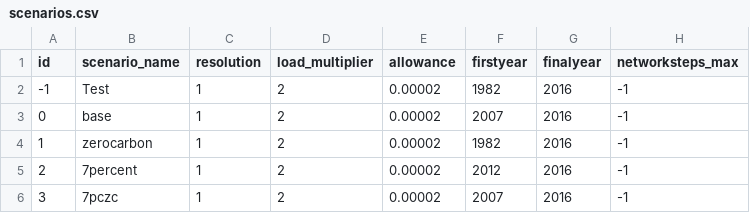
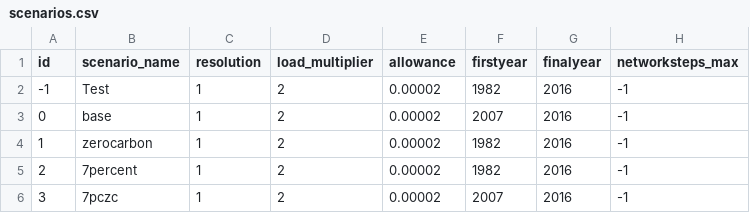
Before and after one commit to HThawley/FIRMEurope, a CSV file: inputs/config/scenarios.csv, drawn as a sheet.

```diff
--- a/inputs/config/scenarios.csv
+++ b/inputs/config/scenarios.csv
@@ -4,3 +4,3 @@ id,scenario_name,resolution,load_multiplier,allowance,firstyear,finalyear,networ
 1,zerocarbon,1,2,0.00002,1982,2016,-1
-2,7percent,1,2,0.00002,2012,2016,-1
+2,7percent,1,2,0.00002,1982,2016,-1
 3,7pczc,1,2,0.00002,2007,2016,-1
```
Also changed, not shown: inputs/config/config.csv, inputs/config/initial_guess.csv.
